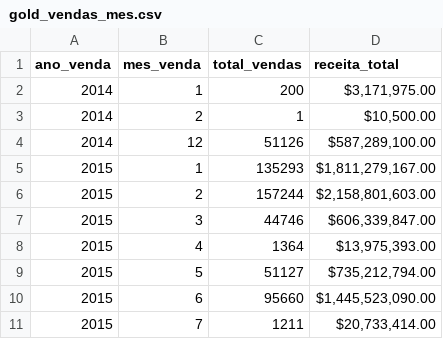
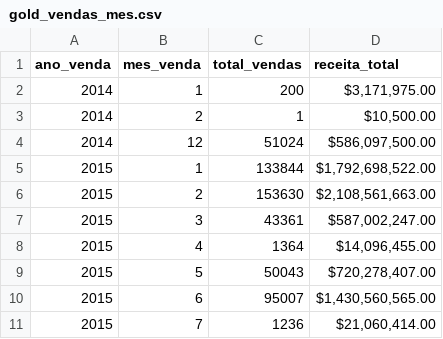
Before and after one commit to Nina-Da-Hora/analise-estrategica-marcas-automotivas, a CSV file: data/kpis/gold_vendas_mes.csv, drawn as a sheet.

```diff
--- a/data/kpis/gold_vendas_mes.csv
+++ b/data/kpis/gold_vendas_mes.csv
@@ -3,9 +3,9 @@ ano_venda,mes_venda,total_vendas,receita_total
 2014,2,1,"$10,500.00"
-2014,12,51126,"$587,289,100.00"
-2015,1,135293,"$1,811,279,167.00"
-2015,2,157244,"$2,158,801,603.00"
-2015,3,44746,"$606,339,847.00"
-2015,4,1364,"$13,975,393.00"
-2015,5,51127,"$735,212,794.00"
-2015,6,95660,"$1,445,523,090.00"
-2015,7,1211,"$20,733,414.00"
+2014,12,51024,"$586,097,500.00"
+2015,1,133844,"$1,792,698,522.00"
+2015,2,153630,"$2,108,561,663.00"
+2015,3,43361,"$587,002,247.00"
+2015,4,1364,"$14,096,455.00"
+2015,5,50043,"$720,278,407.00"
+2015,6,95007,"$1,430,560,565.00"
+2015,7,1236,"$21,060,414.00"
```
Also changed, not shown: data/kpis/gold_analisis_marca_pareto.csv, data/kpis/gold_preco_medio_marca.csv, 10 other files.
